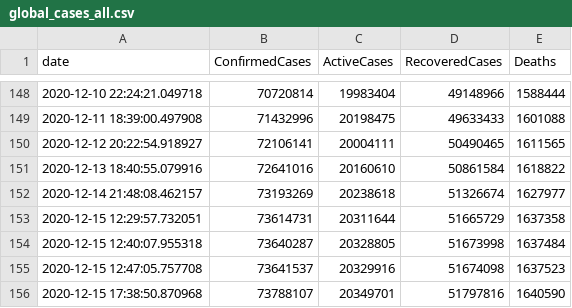
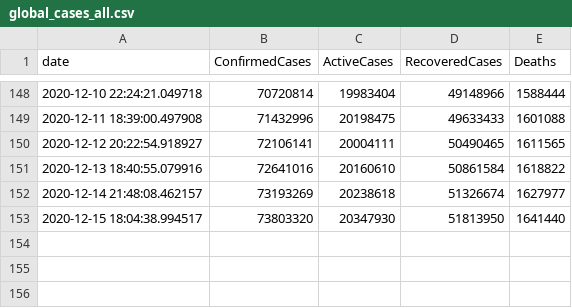
Before and after one commit to OanaTudu/Covid19, a CSV file: global_cases_all.csv, drawn as a sheet; only a part is shown, gaps mark what is left out; removed rows and columns are numbered as before the commit, all else as after; the diff names each change by its address in the sheet, - before the commit and + after, or states it on an @@ line.

```diff
--- a/global_cases_all.csv
+++ b/global_cases_all.csv
-row 153: 2020-12-15 12:29:57.732051 | 73614731 | 20311644 | 51665729 | 1637358
-row 154: 2020-12-15 12:40:07.955318 | 73640287 | 20328805 | 51673998 | 1637484
-row 155: 2020-12-15 12:47:05.757708 | 73641537 | 20329916 | 51674098 | 1637523
-row 156: 2020-12-15 17:38:50.870968 | 73788107 | 20349701 | 51797816 | 1640590
+row 153: 2020-12-15 18:04:38.994517 | 73803320 | 20347930 | 51813950 | 1641440
```
Also changed, not shown: global_cases_ca.csv, global_cases_la.csv, 3 other files.
